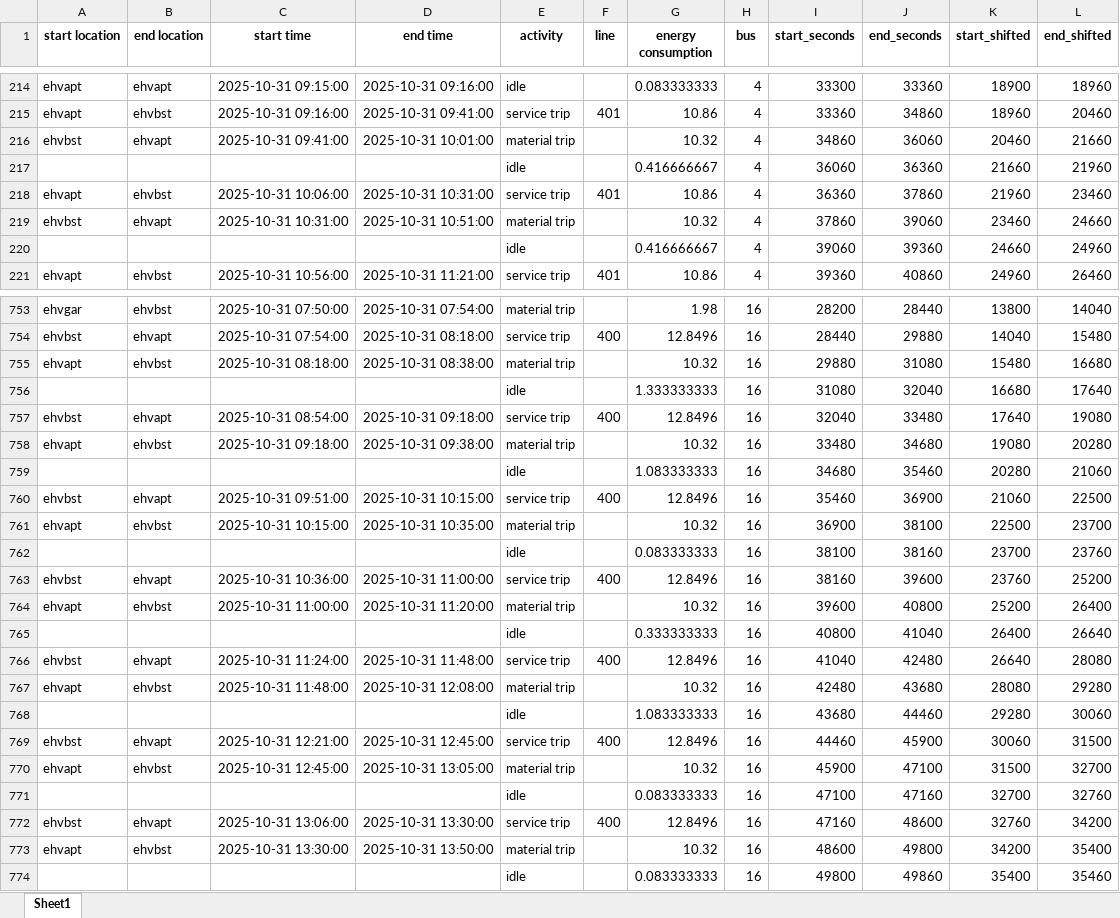
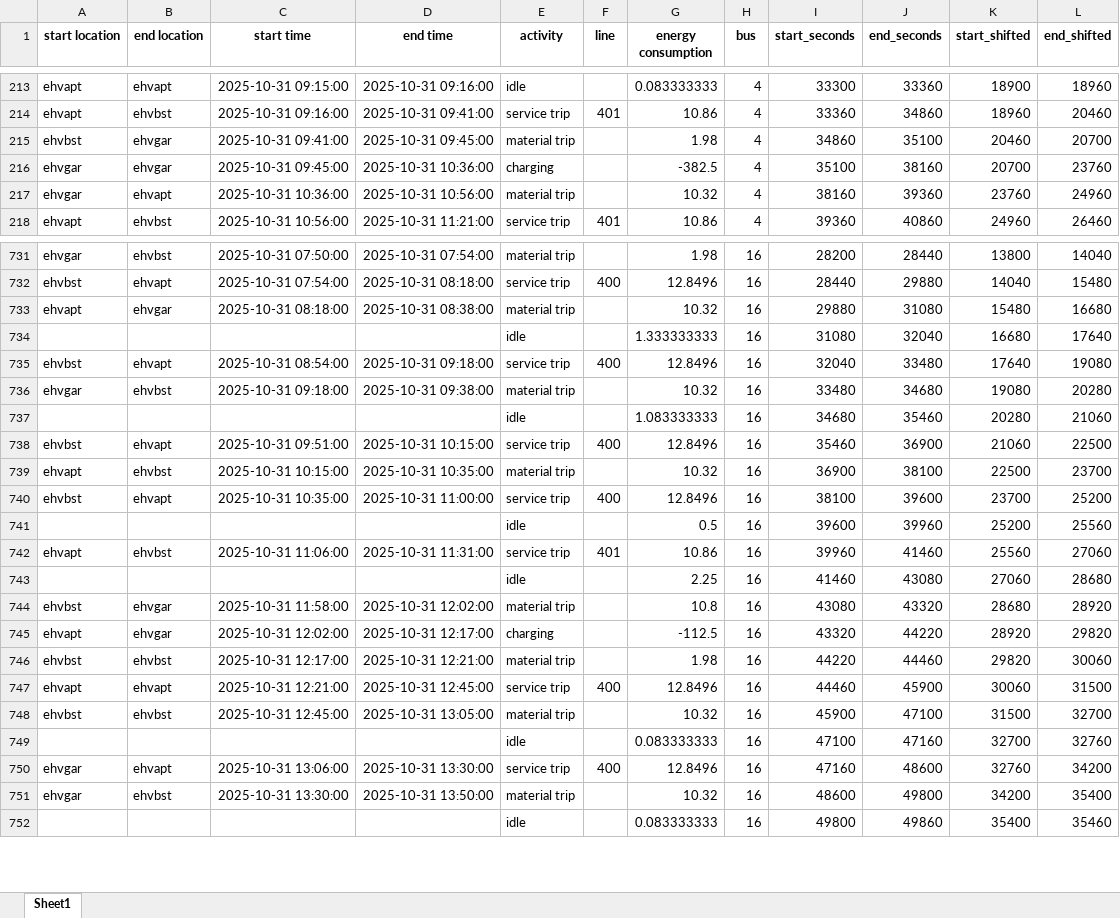
Before and after one commit to JasperVerriet/PJ5ProjectGroep4, an Excel workbook: BusPlanning_filled.xlsx, sheet Sheet1, drawn as a sheet; only a part is shown, gaps mark what is left out; values as stored, in another font and other column widths than the file's, no borders; removed rows and columns are numbered as before the commit, all else as after; the diff covers the shown part only; the diff names each change by its address in the sheet, - before the commit and + after, or states it on an @@ line.

```diff
--- a/BusPlanning_filled.xlsx (sheet Sheet1)
+++ b/BusPlanning_filled.xlsx (sheet Sheet1)
-B215 (end location): ehvapt
+B215 (end location): ehvgar
-D215 (end time): 2025-10-31 10:01:00
+D215 (end time): 2025-10-31 09:45:00
-G215 (energy consumption): 10.32
+G215 (energy consumption): 1.98
-J215 (end_seconds): 36060
+J215 (end_seconds): 35100
-L215 (end_shifted): 21660
+L215 (end_shifted): 20700
-row 217:  |  |  |  | idle |  | 0.416666667 | 4 | 36060 | 36360 | 21660 | 21960
-row 218: ehvapt | ehvbst | 2025-10-31 10:06:00 | 2025-10-31 10:31:00 | service trip | 401 | 10.86 | 4 | 36360 | 37860 | 21960 | 23460
-row 219: ehvbst | ehvapt | 2025-10-31 10:31:00 | 2025-10-31 10:51:00 | material trip |  | 10.32 | 4 | 37860 | 39060 | 23460 | 24660
-row 220:  |  |  |  | idle |  | 0.416666667 | 4 | 39060 | 39360 | 24660 | 24960
+row 216: ehvgar | ehvgar | 2025-10-31 09:45:00 | 2025-10-31 10:36:00 | charging |  | -382.5 | 4 | 35100 | 38160 | 20700 | 23760
+row 217: ehvgar | ehvapt | 2025-10-31 10:36:00 | 2025-10-31 10:56:00 | material trip |  | 10.32 | 4 | 38160 | 39360 | 23760 | 24960
-B733 (end location): ehvbst
+B733 (end location): ehvgar
-A736 (start location): ehvapt
+A736 (start location): ehvgar
-row 762:  |  |  |  | idle |  | 0.083333333 | 16 | 38100 | 38160 | 23700 | 23760
-C740 (start time): 2025-10-31 10:36:00
+C740 (start time): 2025-10-31 10:35:00
-I740 (start_seconds): 38160
+I740 (start_seconds): 38100
-K740 (start_shifted): 23760
+K740 (start_shifted): 23700
-row 764: ehvapt | ehvbst | 2025-10-31 11:00:00 | 2025-10-31 11:20:00 | material trip |  | 10.32 | 16 | 39600 | 40800 | 25200 | 26400
-row 765:  |  |  |  | idle |  | 0.333333333 | 16 | 40800 | 41040 | 26400 | 26640
-row 766: ehvbst | ehvapt | 2025-10-31 11:24:00 | 2025-10-31 11:48:00 | service trip | 400 | 12.8496 | 16 | 41040 | 42480 | 26640 | 28080
-row 767: ehvapt | ehvbst | 2025-10-31 11:48:00 | 2025-10-31 12:08:00 | material trip |  | 10.32 | 16 | 42480 | 43680 | 28080 | 29280
-row 768:  |  |  |  | idle |  | 1.083333333 | 16 | 43680 | 44460 | 29280 | 30060
+row 741:  |  |  |  | idle |  | 0.5 | 16 | 39600 | 39960 | 25200 | 25560
+row 742: ehvapt | ehvbst | 2025-10-31 11:06:00 | 2025-10-31 11:31:00 | service trip | 401 | 10.86 | 16 | 39960 | 41460 | 25560 | 27060
+row 743:  |  |  |  | idle |  | 2.25 | 16 | 41460 | 43080 | 27060 | 28680
+row 744: ehvbst | ehvgar | 2025-10-31 11:58:00 | 2025-10-31 12:02:00 | material trip |  | 10.8 | 16 | 43080 | 43320 | 28680 | 28920
+row 745: ehvapt | ehvgar | 2025-10-31 12:02:00 | 2025-10-31 12:17:00 | charging |  | -112.5 | 16 | 43320 | 44220 | 28920 | 29820
+row 746: ehvbst | ehvbst | 2025-10-31 12:17:00 | 2025-10-31 12:21:00 | material trip |  | 1.98 | 16 | 44220 | 44460 | 29820 | 30060
-A747 (start location): ehvbst
+A747 (start location): ehvapt
-A748 (start location): ehvapt
+A748 (start location): ehvbst
-A750 (start location): ehvbst
+A750 (start location): ehvgar
-A751 (start location): ehvapt
+A751 (start location): ehvgar
```
Also changed, not shown: 56 added rows, 45 removed rows and 142 edited cells elsewhere in this sheet, 3 other files.
